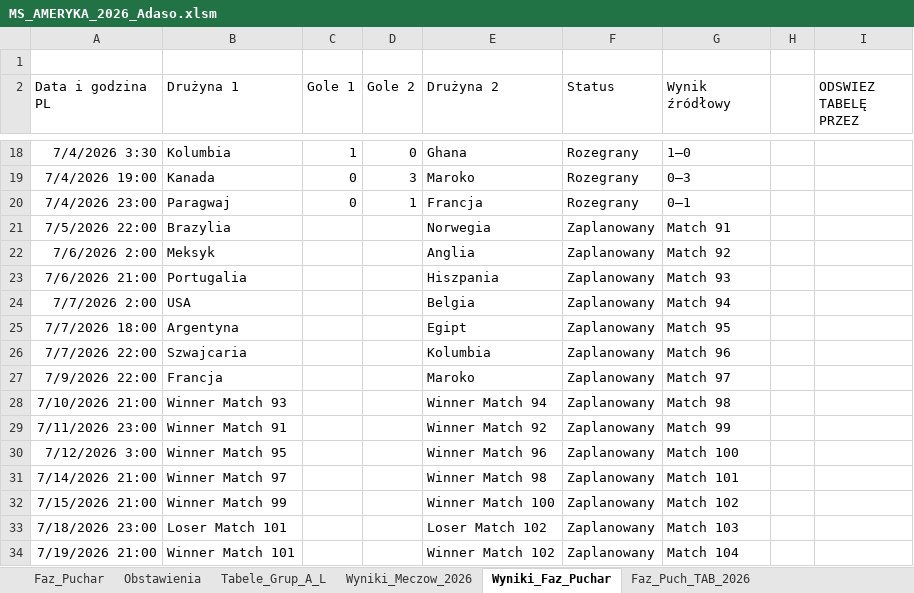
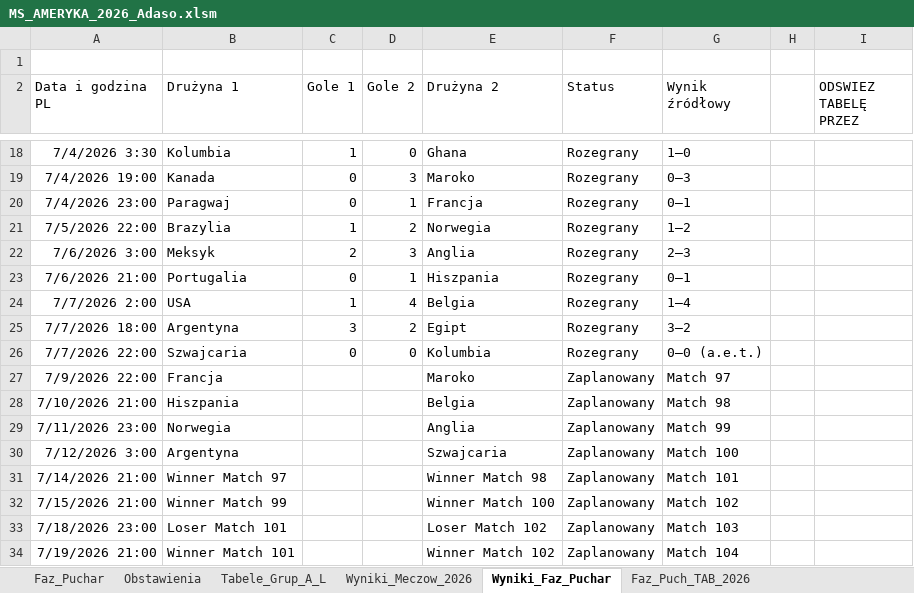
Before and after one commit to Max7476/bazaplikow, an Excel workbook: MS_AMERYKA_2026_Adaso.xlsm, sheet Wyniki_Faz_Puchar, drawn as a sheet; only a part is shown, gaps mark what is left out; values as stored, in another font and other column widths than the file's, no borders; table styles not drawn; removed rows and columns are numbered as before the commit, all else as after; the diff names each change by its address in the sheet, - before the commit and + after, or states it on an @@ line.

```diff
--- a/MS_AMERYKA_2026_Adaso.xlsm (sheet Wyniki_Faz_Puchar)
+++ b/MS_AMERYKA_2026_Adaso.xlsm (sheet Wyniki_Faz_Puchar)
-C21 (Gole 1): (empty)
+C21 (Gole 1): 1
-D21 (Gole 2): (empty)
+D21 (Gole 2): 2
-F21 (Status): Zaplanowany
+F21 (Status): Rozegrany
-G21 (Wynik źródłowy): Match 91
+G21 (Wynik źródłowy): 1–2
-row 22: 7/6/2026 2:00 | Meksyk |  |  | Anglia | Zaplanowany | Match 92
+row 22: 7/6/2026 3:00 | Meksyk | 2 | 3 | Anglia | Rozegrany | 2–3
-C23 (Gole 1): (empty)
+C23 (Gole 1): 0
-D23 (Gole 2): (empty)
+D23 (Gole 2): 1
-F23:F26 (Status): Zaplanowany
+F23:F26 (Status): Rozegrany
-G23 (Wynik źródłowy): Match 93
+G23 (Wynik źródłowy): 0–1
-C24 (Gole 1): (empty)
+C24 (Gole 1): 1
-D24 (Gole 2): (empty)
+D24 (Gole 2): 4
-G24 (Wynik źródłowy): Match 94
+G24 (Wynik źródłowy): 1–4
-C25 (Gole 1): (empty)
+C25 (Gole 1): 3
-D25 (Gole 2): (empty)
+D25 (Gole 2): 2
-G25 (Wynik źródłowy): Match 95
+G25 (Wynik źródłowy): 3–2
-C26 (Gole 1): (empty)
+C26 (Gole 1): 0
-D26 (Gole 2): (empty)
+D26 (Gole 2): 0
-G26 (Wynik źródłowy): Match 96
+G26 (Wynik źródłowy): 0–0 (a.e.t.)
-B28 (Drużyna 1): Winner Match 93
+B28 (Drużyna 1): Hiszpania
-E28 (Drużyna 2): Winner Match 94
+E28 (Drużyna 2): Belgia
-B29 (Drużyna 1): Winner Match 91
+B29 (Drużyna 1): Norwegia
-E29 (Drużyna 2): Winner Match 92
+E29 (Drużyna 2): Anglia
-B30 (Drużyna 1): Winner Match 95
+B30 (Drużyna 1): Argentyna
-E30 (Drużyna 2): Winner Match 96
+E30 (Drużyna 2): Szwajcaria
```
Also changed, not shown: sheet Faz_Puchar, sheet Faz_Puch_TAB_2026, formulas that keep their value, 1 other file.
